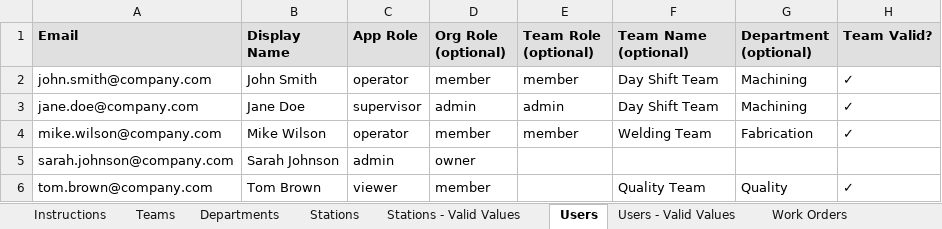
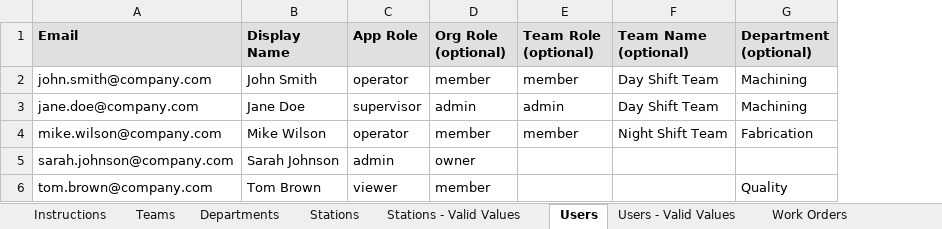
Before and after one commit to WeCr8-Solutions/shift-handover-hub, an Excel workbook: public/templates/JobLine_Setup_Template.xlsx, sheet Users, drawn as a sheet; values as stored, in another font and other column widths than the file's, no borders; the diff names each change by its address in the sheet, - before the commit and + after, or states it on an @@ line.

```diff
--- a/public/templates/JobLine_Setup_Template.xlsx (sheet Users)
+++ b/public/templates/JobLine_Setup_Template.xlsx (sheet Users)
-column H (Team Valid?), rows 2-6: ✓ | ✓ | ✓ |  | ✓
-F4 (Team Name (optional)): Welding Team
+F4 (Team Name (optional)): Night Shift Team
-F6 (Team Name (optional)): Quality Team
+F6 (Team Name (optional)): (empty)
```
Also changed, not shown: sheet Work Orders, sheet Routing Templates, sheet Departments, sheet Stations, sheet Stations - Valid Values, sheet Instructions, 3 more sheets, other sheet tabs.
